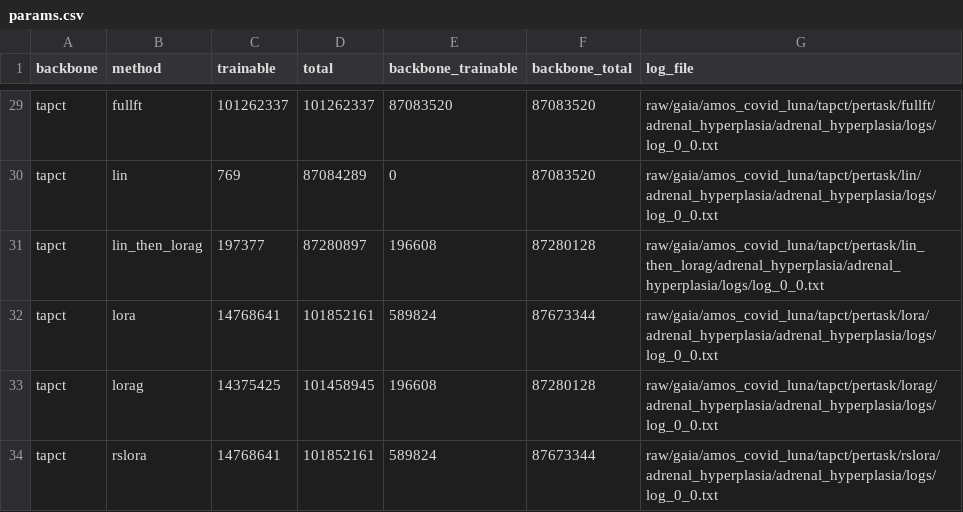
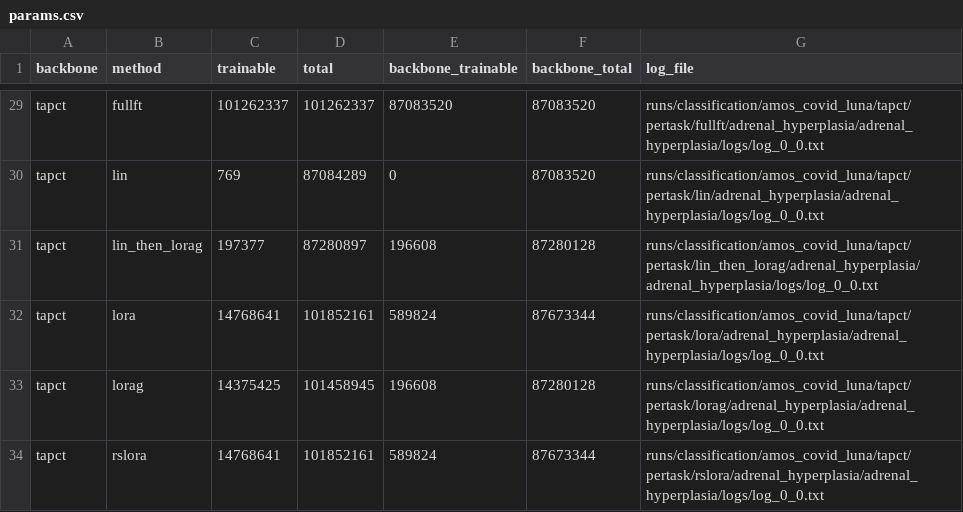
Before and after one commit to georgeyiasemis/beyond_frozen_encoders_midl27, a CSV file: metrics/out/params.csv, drawn as a sheet; only a part is shown, gaps mark what is left out; the diff covers the shown part only; the diff names each change by its address in the sheet, - before the commit and + after, or states it on an @@ line.

```diff
--- a/metrics/out/params.csv
+++ b/metrics/out/params.csv
-G29 (log_file): raw/gaia/amos_covid_luna/tapct/pertask/fullft/adrenal_hyperplasia/adrenal_hyperplasia/logs/log_0_0.txt
+G29 (log_file): runs/classification/amos_covid_luna/tapct/pertask/fullft/adrenal_hyperplasia/adrenal_hyperplasia/logs/log_0_0.txt
-G30 (log_file): raw/gaia/amos_covid_luna/tapct/pertask/lin/adrenal_hyperplasia/adrenal_hyperplasia/logs/log_0_0.txt
+G30 (log_file): runs/classification/amos_covid_luna/tapct/pertask/lin/adrenal_hyperplasia/adrenal_hyperplasia/logs/log_0_0.txt
-G31 (log_file): raw/gaia/amos_covid_luna/tapct/pertask/lin_then_lorag/adrenal_hyperplasia/adrenal_hyperplasia/logs/log_0_0.txt
+G31 (log_file): runs/classification/amos_covid_luna/tapct/pertask/lin_then_lorag/adrenal_hyperplasia/adrenal_hyperplasia/logs/log_0_0.txt
-G32 (log_file): raw/gaia/amos_covid_luna/tapct/pertask/lora/adrenal_hyperplasia/adrenal_hyperplasia/logs/log_0_0.txt
+G32 (log_file): runs/classification/amos_covid_luna/tapct/pertask/lora/adrenal_hyperplasia/adrenal_hyperplasia/logs/log_0_0.txt
-G33 (log_file): raw/gaia/amos_covid_luna/tapct/pertask/lorag/adrenal_hyperplasia/adrenal_hyperplasia/logs/log_0_0.txt
+G33 (log_file): runs/classification/amos_covid_luna/tapct/pertask/lorag/adrenal_hyperplasia/adrenal_hyperplasia/logs/log_0_0.txt
-G34 (log_file): raw/gaia/amos_covid_luna/tapct/pertask/rslora/adrenal_hyperplasia/adrenal_hyperplasia/logs/log_0_0.txt
+G34 (log_file): runs/classification/amos_covid_luna/tapct/pertask/rslora/adrenal_hyperplasia/adrenal_hyperplasia/logs/log_0_0.txt
```
Also changed, not shown: 27 edited cells elsewhere in this file, metrics/out/convergence.csv, metrics/out/e1_probe_lr_runs.csv, 22 other files.
